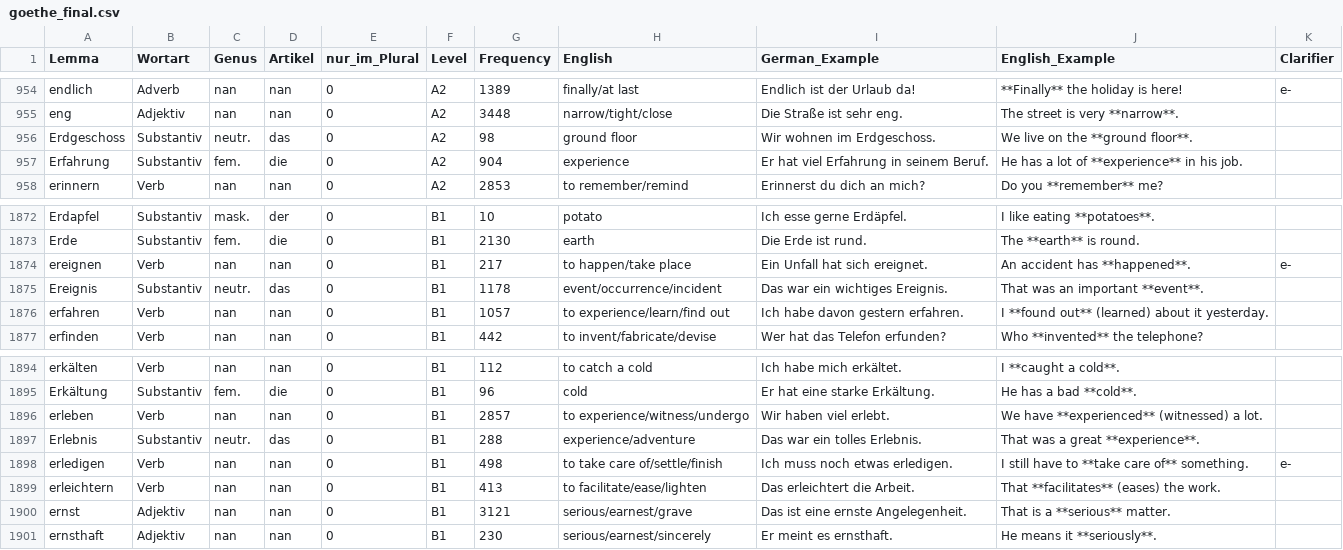
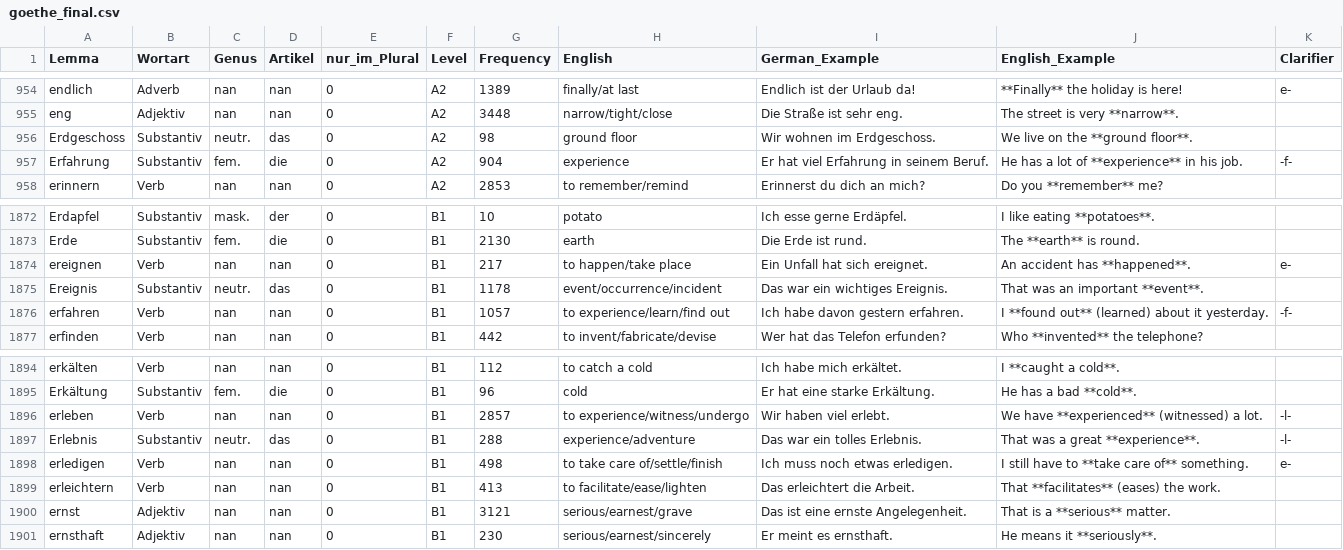
Before and after one commit to hieuristic/flashrecall, a CSV file: goethe_final.csv, drawn as a sheet; only a part is shown, gaps mark what is left out.

```diff
--- a/goethe_final.csv
+++ b/goethe_final.csv
@@ -956,3 +956,3 @@ eng;Adjektiv;nan;nan;0;A2;3448;narrow/tight/close;Die Straße ist sehr eng.;The
 Erdgeschoss;Substantiv;neutr.;das;0;A2;98;ground floor;Wir wohnen im Erdgeschoss.;We live on the **ground floor**.;
-Erfahrung;Substantiv;fem.;die;0;A2;904;experience;Er hat viel Erfahrung in seinem Beruf.;He has a lot of **experience** in his job.;
+Erfahrung;Substantiv;fem.;die;0;A2;904;experience;Er hat viel Erfahrung in seinem Beruf.;He has a lot of **experience** in his job.;-f-
 erinnern;Verb;nan;nan;0;A2;2853;to remember/remind;Erinnerst du dich an mich?;Do you **remember** me?;
@@ -1875,3 +1875,3 @@ ereignen;Verb;nan;nan;0;B1;217;to happen/take place;Ein Unfall hat sich ereignet
 Ereignis;Substantiv;neutr.;das;0;B1;1178;event/occurrence/incident;Das war ein wichtiges Ereignis.;That was an important **event**.;
-erfahren;Verb;nan;nan;0;B1;1057;to experience/learn/find out;Ich habe davon gestern erfahren.;I **found out** (learned) about it yesterday.;
+erfahren;Verb;nan;nan;0;B1;1057;to experience/learn/find out;Ich habe davon gestern erfahren.;I **found out** (learned) about it yesterday.;-f-
 erfinden;Verb;nan;nan;0;B1;442;to invent/fabricate/devise;Wer hat das Telefon erfunden?;Who **invented** the telephone?;
@@ -1895,4 +1895,4 @@ erkälten;Verb;nan;nan;0;B1;112;to catch a cold;Ich habe mich erkältet.;I **cau
 Erkältung;Substantiv;fem.;die;0;B1;96;cold;Er hat eine starke Erkältung.;He has a bad **cold**.;
-erleben;Verb;nan;nan;0;B1;2857;to experience/witness/undergo;Wir haben viel erlebt.;We have **experienced** (witnessed) a lot.;
-Erlebnis;Substantiv;neutr.;das;0;B1;288;experience/adventure;Das war ein tolles Erlebnis.;That was a great **experience**.;
+erleben;Verb;nan;nan;0;B1;2857;to experience/witness/undergo;Wir haben viel erlebt.;We have **experienced** (witnessed) a lot.;-l-
+Erlebnis;Substantiv;neutr.;das;0;B1;288;experience/adventure;Das war ein tolles Erlebnis.;That was a great **experience**.;-l-
 erledigen;Verb;nan;nan;0;B1;498;to take care of/settle/finish;Ich muss noch etwas erledigen.;I still have to **take care of** something.;e-
```
Also changed, not shown: 1 other file.
